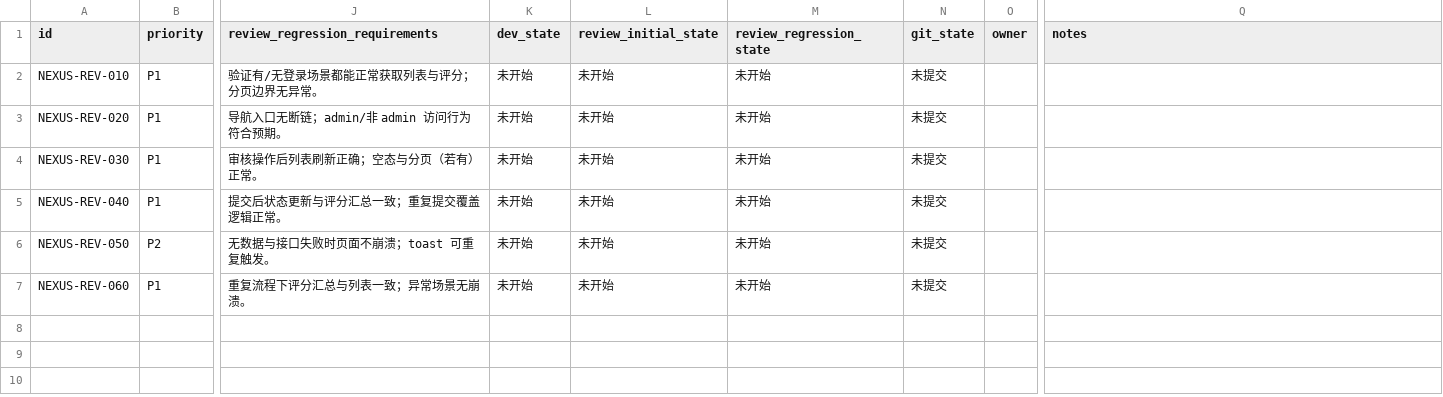
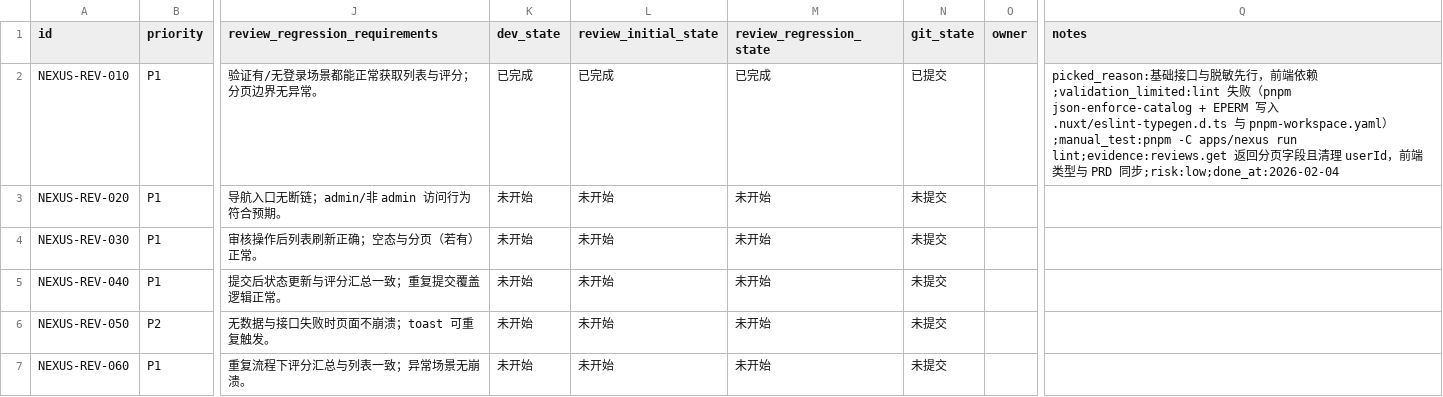
Before and after one commit to talex-touch/tuff, a CSV file: issues/2026-02-01_00-43-49-plugin-community-review-moderation.csv, drawn as a sheet; only a part is shown, gaps mark what is left out; the diff names each change by its address in the sheet, - before the commit and + after, or states it on an @@ line.

Commit message:
feat(nexus): [NEXUS-REV-010] align review/rating responses

```diff
--- a/issues/2026-02-01_00-43-49-plugin-community-review-moderation.csv
+++ b/issues/2026-02-01_00-43-49-plugin-community-review-moderation.csv
-K2 (dev_state): 未开始
+K2 (dev_state): 已完成
-L2 (review_initial_state): 未开始
+L2 (review_initial_state): 已完成
-M2 (review_regression_state): 未开始
+M2 (review_regression_state): 已完成
-N2 (git_state): 未提交
+N2 (git_state): 已提交
-Q2 (notes): (empty)
+Q2 (notes): picked_reason:基础接口与脱敏先行，前端依赖;validation_limited:lint 失败（pnpm json-enforce-catalog + EPERM 写入 .nuxt/eslint-typegen.d.ts 与 pnpm-workspace.yaml）;manual_test:pnpm -C apps/nexus run lint;evidence:reviews.get 返回分页字段且清理 userId，前端类型与 PRD 同步;risk:low;done_at:2026-02-04
```
Also changed, not shown: 4 other files.
